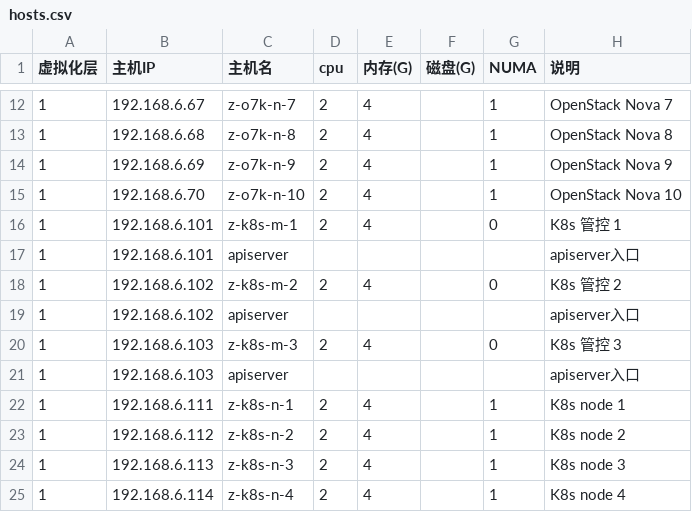
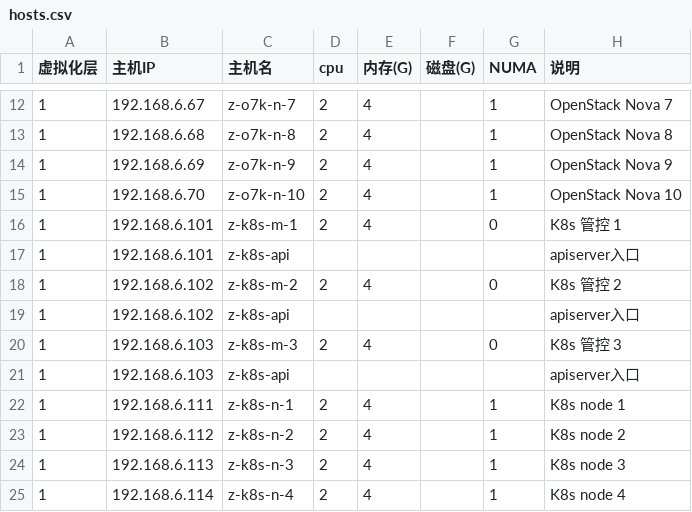
Before and after one commit to huataihuang/cloud-atlas, a CSV file: source/real/priv_cloud/priv_cloud_infra/hosts.csv, drawn as a sheet; only a part is shown, gaps mark what is left out.

```diff
--- a/source/real/priv_cloud/priv_cloud_infra/hosts.csv
+++ b/source/real/priv_cloud/priv_cloud_infra/hosts.csv
@@ -16,7 +16,7 @@
 1,192.168.6.101,z-k8s-m-1,2,4,,0,K8s 管控 1
-1,192.168.6.101,apiserver,,,,,apiserver入口
+1,192.168.6.101,z-k8s-api,,,,,apiserver入口
 1,192.168.6.102,z-k8s-m-2,2,4,,0,K8s 管控 2
-1,192.168.6.102,apiserver,,,,,apiserver入口
+1,192.168.6.102,z-k8s-api,,,,,apiserver入口
 1,192.168.6.103,z-k8s-m-3,2,4,,0,K8s 管控 3
-1,192.168.6.103,apiserver,,,,,apiserver入口
+1,192.168.6.103,z-k8s-api,,,,,apiserver入口
 1,192.168.6.111,z-k8s-n-1,2,4,,1,K8s node 1
```
Also changed, not shown: 37 other files.
